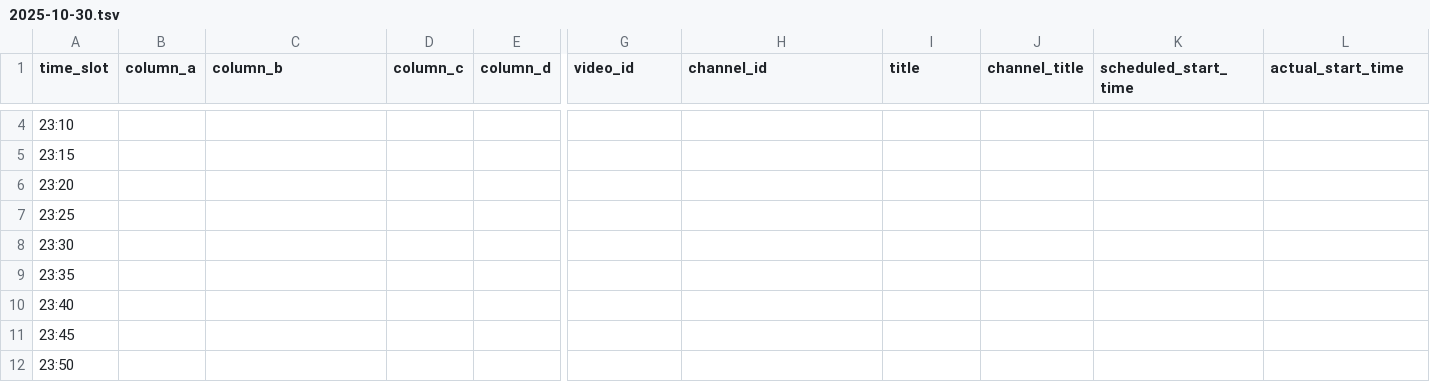
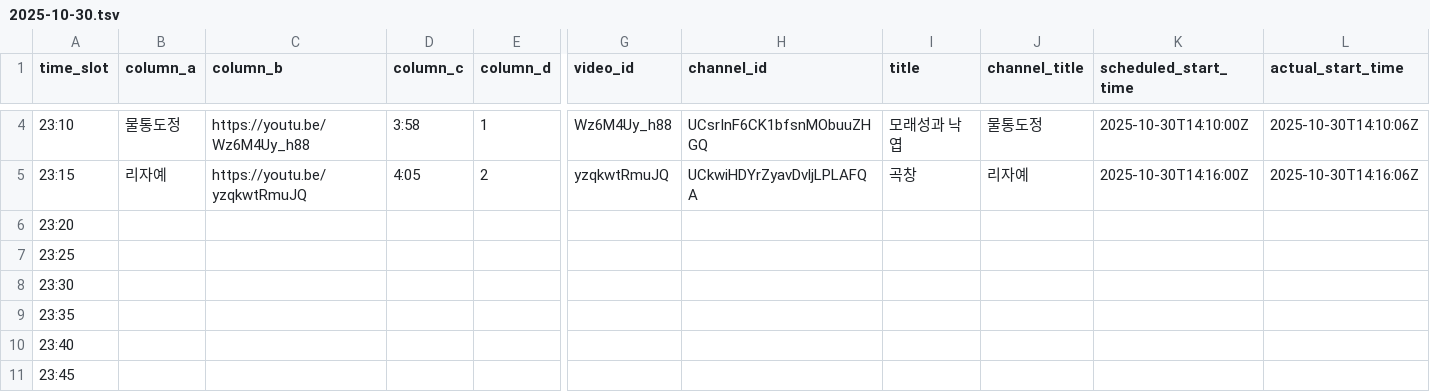
Before and after one commit to ChangpopWiki/premiere-relay-archive-data, a TSV file: 2025/10/2025-10-30.tsv, drawn as a sheet; only a part is shown, gaps mark what is left out; the shorter side is filled out with more unchanged rows; the diff covers the shown part only; the diff names each change by its address in the sheet, - before the commit and + after, or states it on an @@ line.

```diff
--- a/2025/10/2025-10-30.tsv
+++ b/2025/10/2025-10-30.tsv
-B4 (column_a): (empty)
+B4 (column_a): 물통도정
-C4 (column_b): (empty)
+C4 (column_b): https://youtu.be/Wz6M4Uy_h88
-D4 (column_c): (empty)
+D4 (column_c): 3:58
-E4 (column_d): (empty)
+E4 (column_d): 1
-G4 (video_id): (empty)
+G4 (video_id): Wz6M4Uy_h88
-H4 (channel_id): (empty)
+H4 (channel_id): UCsrInF6CK1bfsnMObuuZHGQ
-I4 (title): (empty)
+I4 (title): 모래성과 낙엽
-J4 (channel_title): (empty)
+J4 (channel_title): 물통도정
-K4 (scheduled_start_time): (empty)
+K4 (scheduled_start_time): 2025-10-30T14:10:00Z
-L4 (actual_start_time): (empty)
+L4 (actual_start_time): 2025-10-30T14:10:06Z
-B5 (column_a): (empty)
+B5 (column_a): 리자예
-C5 (column_b): (empty)
+C5 (column_b): https://youtu.be/yzqkwtRmuJQ
-D5 (column_c): (empty)
+D5 (column_c): 4:05
-E5 (column_d): (empty)
+E5 (column_d): 2
-G5 (video_id): (empty)
+G5 (video_id): yzqkwtRmuJQ
-H5 (channel_id): (empty)
+H5 (channel_id): UCkwiHDYrZyavDvljLPLAFQA
-I5 (title): (empty)
+I5 (title): 곡창
-J5 (channel_title): (empty)
+J5 (channel_title): 리자예
-K5 (scheduled_start_time): (empty)
+K5 (scheduled_start_time): 2025-10-30T14:16:00Z
-L5 (actual_start_time): (empty)
+L5 (actual_start_time): 2025-10-30T14:16:06Z
```
Also changed, not shown: 25 edited cells elsewhere in this file, 1 other file.
